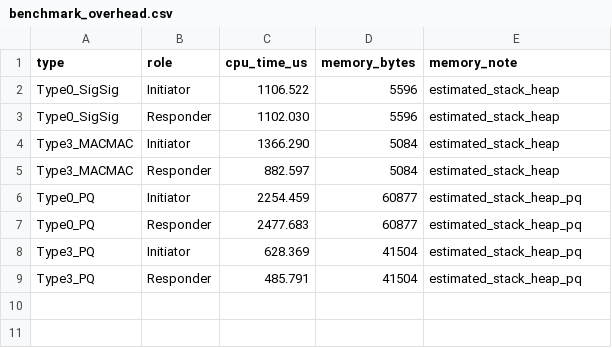
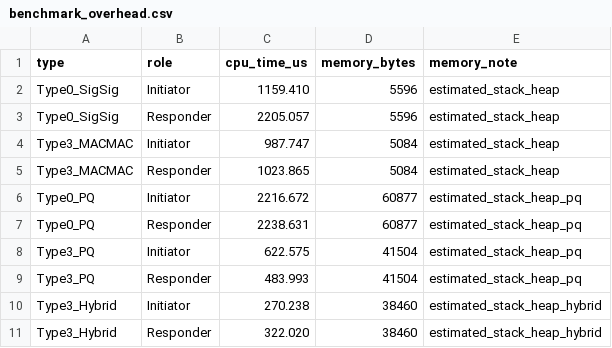
Before and after one commit to adipanca-unud/EDHOC-Hybrid, a CSV file: output/benchmark_overhead.csv, drawn as a sheet.

```diff
--- a/output/benchmark_overhead.csv
+++ b/output/benchmark_overhead.csv
@@ -1,9 +1,11 @@
 type,role,cpu_time_us,memory_bytes,memory_note
-Type0_SigSig,Initiator,1106.522,5596,estimated_stack_heap
-Type0_SigSig,Responder,1102.030,5596,estimated_stack_heap
-Type3_MACMAC,Initiator,1366.290,5084,estimated_stack_heap
-Type3_MACMAC,Responder,882.597,5084,estimated_stack_heap
-Type0_PQ,Initiator,2254.459,60877,estimated_stack_heap_pq
-Type0_PQ,Responder,2477.683,60877,estimated_stack_heap_pq
-Type3_PQ,Initiator,628.369,41504,estimated_stack_heap_pq
-Type3_PQ,Responder,485.791,41504,estimated_stack_heap_pq
+Type0_SigSig,Initiator,1159.410,5596,estimated_stack_heap
+Type0_SigSig,Responder,2205.057,5596,estimated_stack_heap
+Type3_MACMAC,Initiator,987.747,5084,estimated_stack_heap
+Type3_MACMAC,Responder,1023.865,5084,estimated_stack_heap
+Type0_PQ,Initiator,2216.672,60877,estimated_stack_heap_pq
+Type0_PQ,Responder,2238.631,60877,estimated_stack_heap_pq
+Type3_PQ,Initiator,622.575,41504,estimated_stack_heap_pq
+Type3_PQ,Responder,483.993,41504,estimated_stack_heap_pq
+Type3_Hybrid,Initiator,270.238,38460,estimated_stack_heap_hybrid
+Type3_Hybrid,Responder,322.020,38460,estimated_stack_heap_hybrid
```
Also changed, not shown: output/benchmark_handshake.csv, output/benchmark_operations.csv, 7 other files.
